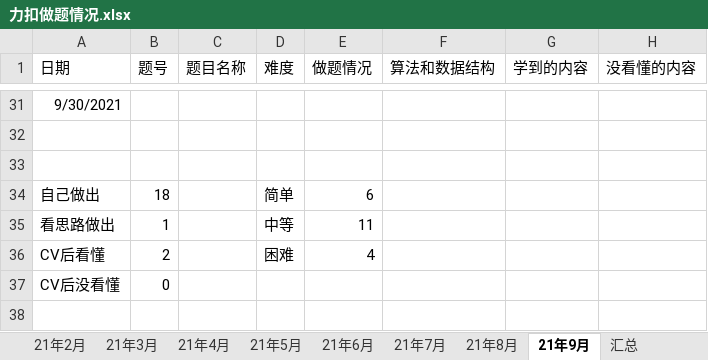
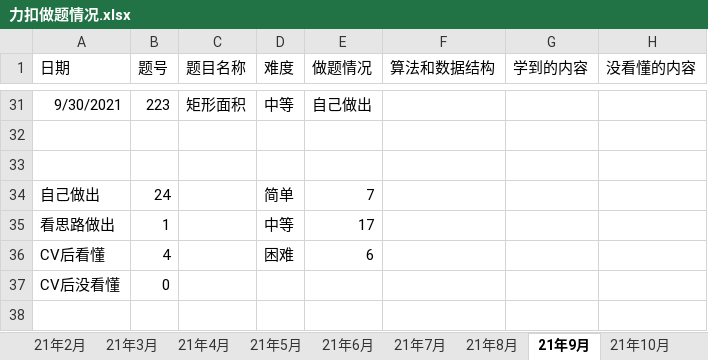
Before and after one commit to S-N-O-R-L-A-X/leetcode, an Excel workbook: 力扣做题情况.xlsx, sheet 21年9月, drawn as a sheet; only a part is shown, gaps mark what is left out; values as stored, in another font and other column widths than the file's, no borders; charts and pictures not drawn; the diff covers the shown part only; the diff names each change by its address in the sheet, - before the commit and + after, or states it on an @@ line.

```diff
--- a/力扣做题情况.xlsx (sheet 21年9月)
+++ b/力扣做题情况.xlsx (sheet 21年9月)
+sheet tab: 21年10月
-B31 (题号): (empty)
+B31 (题号): 223
-C31 (题目名称): (empty)
+C31 (题目名称): 矩形面积
-D31 (难度): (empty)
+D31 (难度): 中等
-E31 (做题情况): (empty)
+E31 (做题情况): 自己做出
-B34 (题号): 18
+B34 (题号): 24
-E34 (做题情况): 6
+E34 (做题情况): 7
-E35 (做题情况): 11
+E35 (做题情况): 17
-B36 (题号): 2
+B36 (题号): 4
-E36 (做题情况): 4
+E36 (做题情况): 6
```
Also changed, not shown: 35 edited cells elsewhere in this sheet, charts or pictures.
